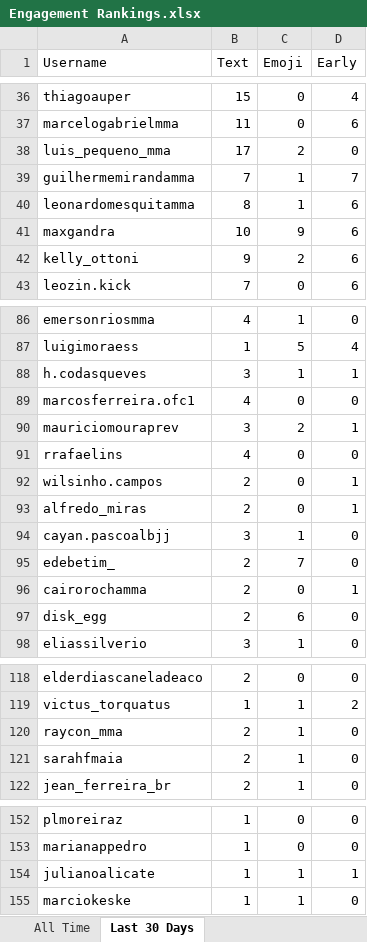
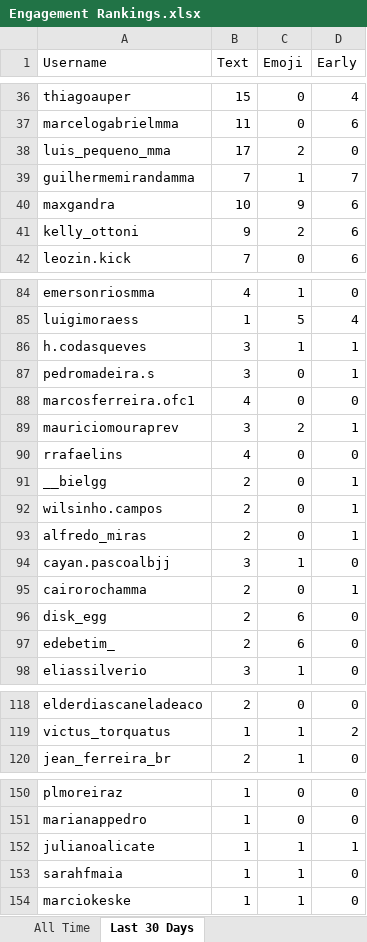
Before and after one commit to paxlucta/peace-grappler, an Excel workbook: Engagement Rankings.xlsx, sheet Last 30 Days, drawn as a sheet; only a part is shown, gaps mark what is left out; values as stored, in another font and other column widths than the file's, no borders; removed rows and columns are numbered as before the commit, all else as after; the diff covers the shown part only; the diff names each change by its address in the sheet, - before the commit and + after, or states it on an @@ line.

```diff
--- a/Engagement Rankings.xlsx (sheet Last 30 Days)
+++ b/Engagement Rankings.xlsx (sheet Last 30 Days)
-row 40: leonardomesquitamma | 8 | 1 | 6
+row 87: pedromadeira.s | 3 | 0 | 1
+row 91: __bielgg | 2 | 0 | 1
-row 95: edebetim_ | 2 | 7 | 0
+row 97: edebetim_ | 2 | 6 | 0
-row 120: raycon_mma | 2 | 1 | 0
-row 121: sarahfmaia | 2 | 1 | 0
+row 153: sarahfmaia | 1 | 1 | 0
```
Also changed, not shown: 7 added rows, 18 removed rows and 11 edited cells elsewhere in this sheet, 11 other files.
